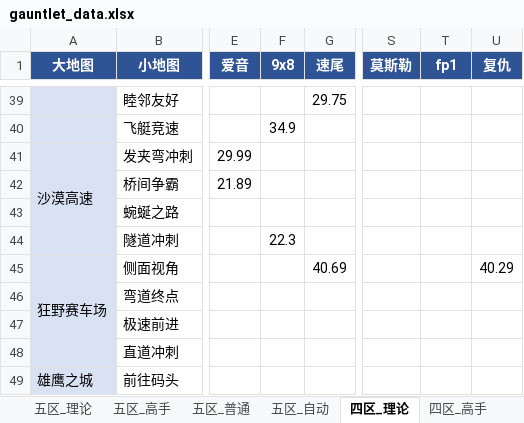
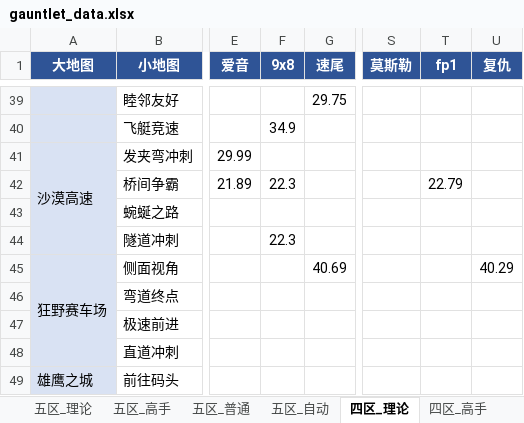
Before and after one commit to Testiphi/MutualExclusionAllocator, an Excel workbook: gauntlet_data.xlsx, sheet 四区_理论, drawn as a sheet; only a part is shown, gaps mark what is left out; values as stored, in another font and other column widths than the file's, no borders; the diff names each change by its address in the sheet, - before the commit and + after, or states it on an @@ line.

```diff
--- a/gauntlet_data.xlsx (sheet 四区_理论)
+++ b/gauntlet_data.xlsx (sheet 四区_理论)
-F42 (9x8): (empty)
+F42 (9x8): 22.3
-T42 (fp1): (empty)
+T42 (fp1): 22.79
```
Also changed, not shown: sheet 五区_高手, sheet 四区_普通, sheet 五区_普通, sheet 四区_高手, sheet 五区_理论, 1 other file.
